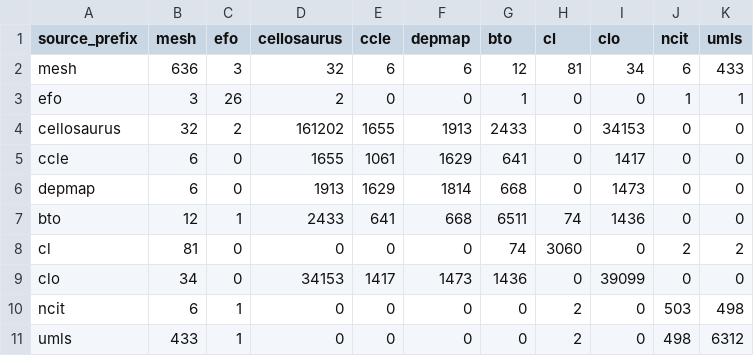
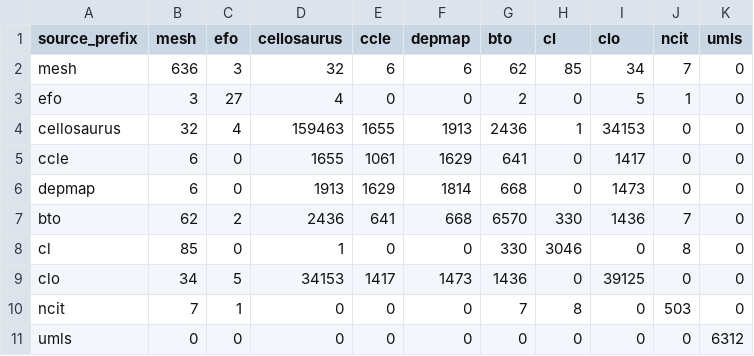
Before and after one commit to biopragmatics/semra, a TSV file: notebooks/landscape/cell/counts.tsv, drawn as a sheet.

```diff
--- a/notebooks/landscape/cell/counts.tsv
+++ b/notebooks/landscape/cell/counts.tsv
@@ -1,11 +1,11 @@
 source_prefix	mesh	efo	cellosaurus	ccle	depmap	bto	cl	clo	ncit	umls
-mesh	636	3	32	6	6	12	81	34	6	433
-efo	3	26	2	0	0	1	0	0	1	1
-cellosaurus	32	2	161202	1655	1913	2433	0	34153	0	0
+mesh	636	3	32	6	6	62	85	34	7	0
+efo	3	27	4	0	0	2	0	5	1	0
+cellosaurus	32	4	159463	1655	1913	2436	1	34153	0	0
 ccle	6	0	1655	1061	1629	641	0	1417	0	0
 depmap	6	0	1913	1629	1814	668	0	1473	0	0
-bto	12	1	2433	641	668	6511	74	1436	0	0
-cl	81	0	0	0	0	74	3060	0	2	2
-clo	34	0	34153	1417	1473	1436	0	39099	0	0
-ncit	6	1	0	0	0	0	2	0	503	498
-umls	433	1	0	0	0	0	2	0	498	6312
+bto	62	2	2436	641	668	6570	330	1436	7	0
+cl	85	0	1	0	0	330	3046	0	8	0
+clo	34	5	34153	1417	1473	1436	0	39125	0	0
+ncit	7	1	0	0	0	7	8	0	503	0
+umls	0	0	0	0	0	0	0	0	0	6312
```
Also changed, not shown: notebooks/landscape/cell/raw_counts.tsv, notebooks/landscape/cell/summary.tsv, 33 other files.
